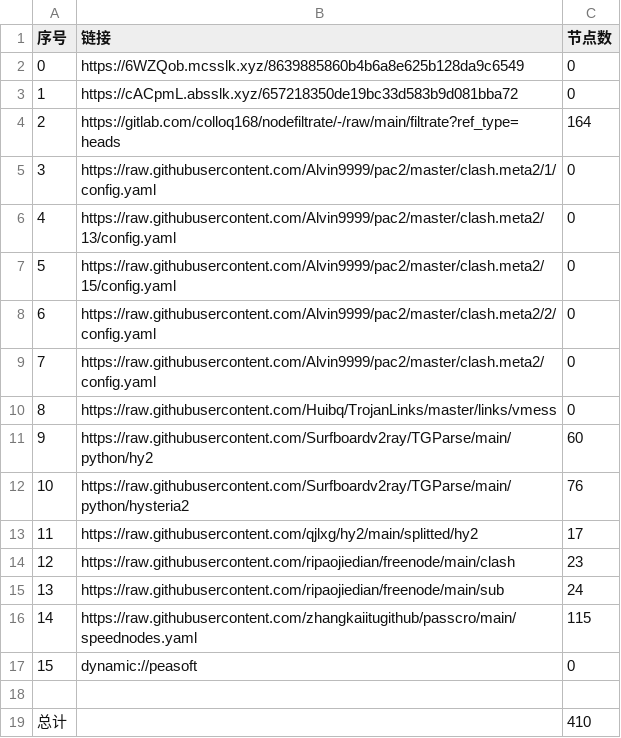
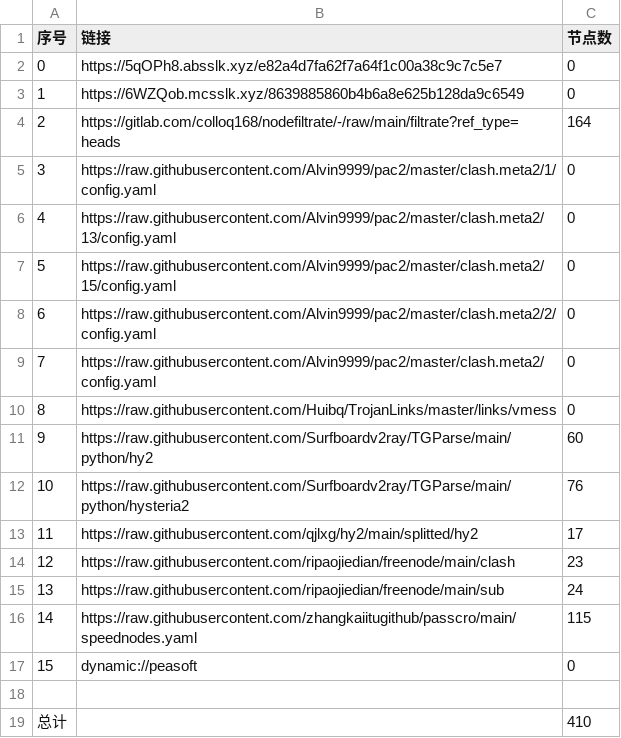
Before and after one commit to suanxidanian/AutoMergePublicNodes, a CSV file: list_result.csv, drawn as a sheet.

```diff
--- a/list_result.csv
+++ b/list_result.csv
@@ -1,4 +1,4 @@
 序号,链接,节点数
-0,https://6WZQob.mcsslk.xyz/8639885860b4b6a8e625b128da9c6549,0
-1,https://cACpmL.absslk.xyz/657218350de19bc33d583b9d081bba72,0
+0,https://5qOPh8.absslk.xyz/e82a4d7fa62f7a64f1c00a38c9c7c5e7,0
+1,https://6WZQob.mcsslk.xyz/8639885860b4b6a8e625b128da9c6549,0
 2,https://gitlab.com/colloq168/nodefiltrate/-/raw/main/filtrate?ref_type=heads,164
```
Also changed, not shown: 5 other files.
